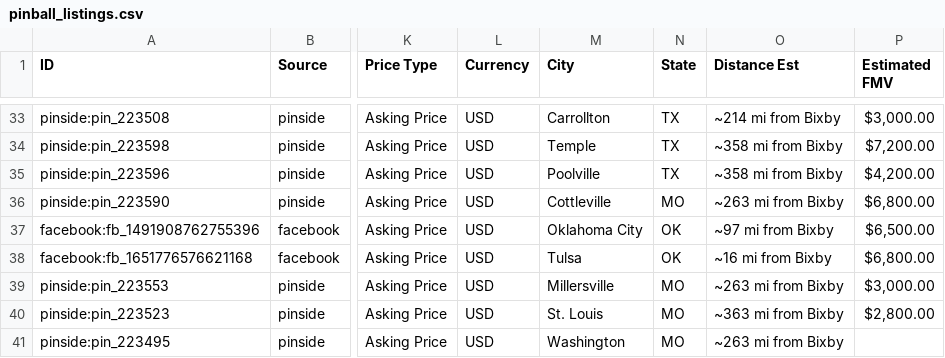
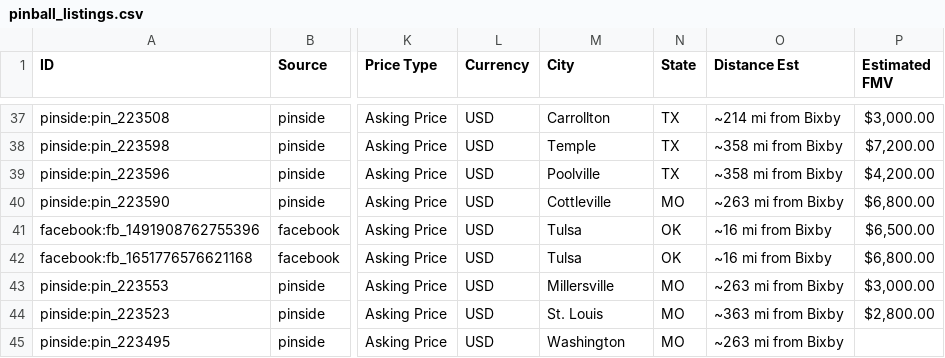
Before and after one commit to farmerboy772/farmerboy772.github.io, a CSV file: pinball_listings.csv, drawn as a sheet; only a part is shown, gaps mark what is left out; addresses are those after the commit; the diff covers the shown part only; the diff names each change by its address in the sheet, - before the commit and + after, or states it on an @@ line.

```diff
--- a/pinball_listings.csv
+++ b/pinball_listings.csv
-M41 (City): Oklahoma City
+M41 (City): Tulsa
-O41 (Distance Est): ~97 mi from Bixby
+O41 (Distance Est): ~16 mi from Bixby
```
Also changed, not shown: 7 added rows and 2 edited cells elsewhere in this file, 6 other files.
